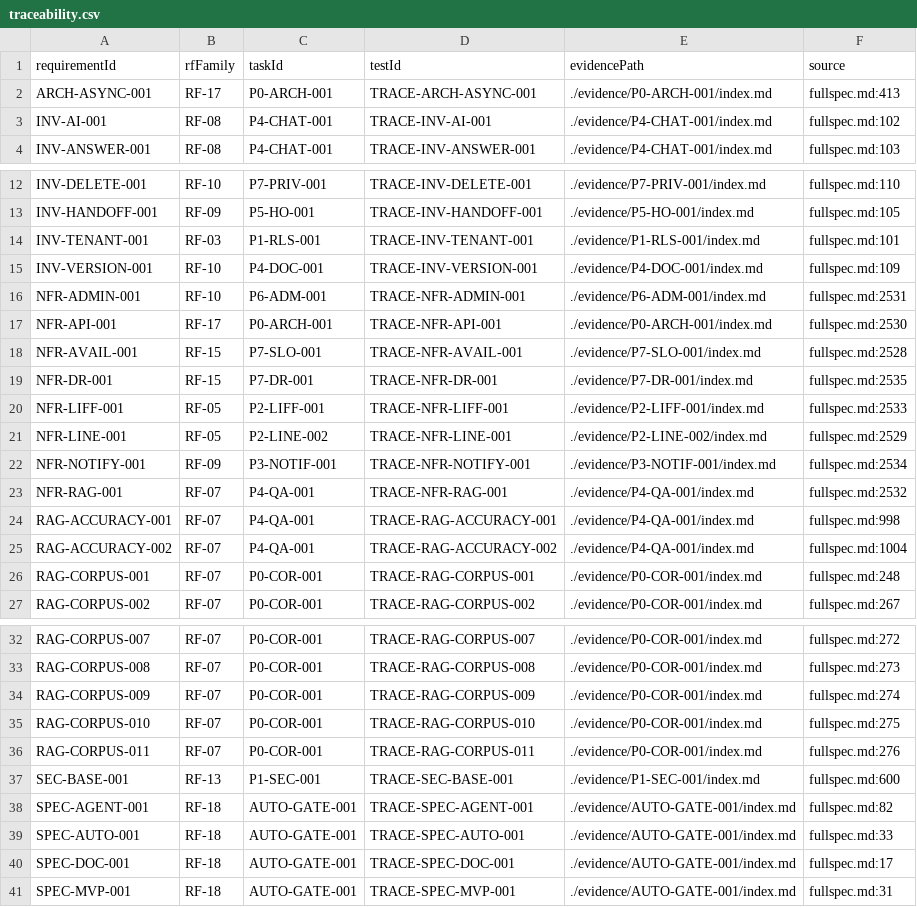
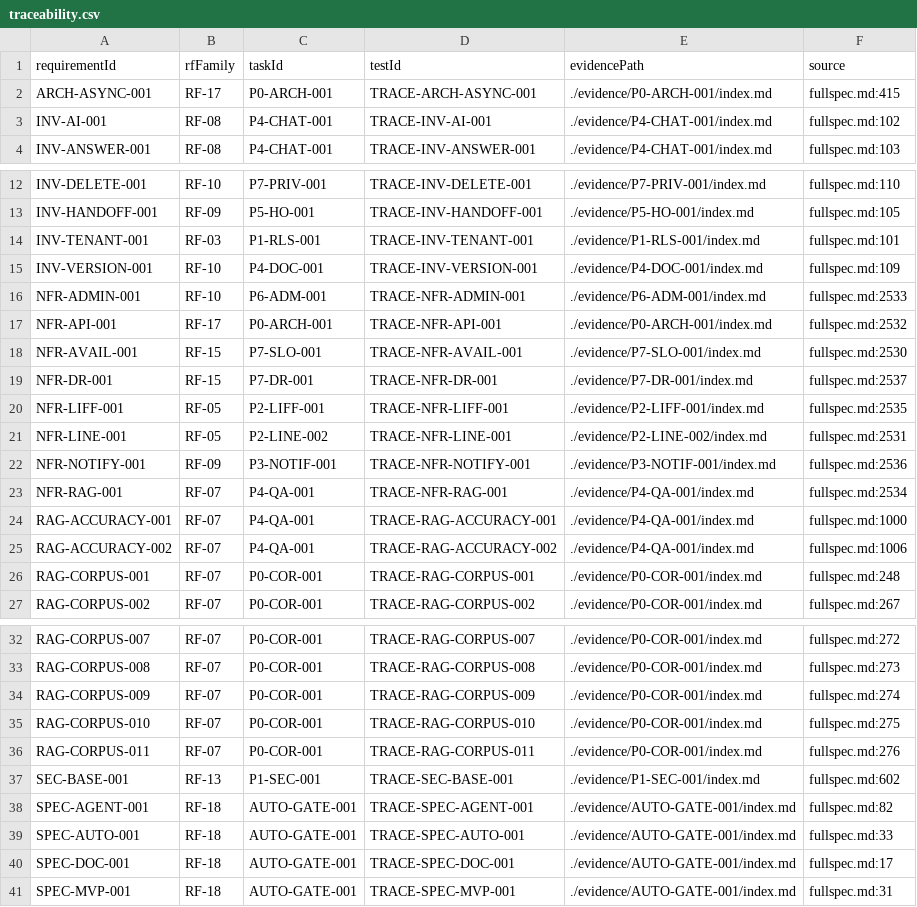
Before and after one commit to NateeSu/CityChatbot, a CSV file: evidence/traceability.csv, drawn as a sheet; only a part is shown, gaps mark what is left out.

```diff
--- a/evidence/traceability.csv
+++ b/evidence/traceability.csv
@@ -1,3 +1,3 @@
 requirementId,rfFamily,taskId,testId,evidencePath,source
-ARCH-ASYNC-001,RF-17,P0-ARCH-001,TRACE-ARCH-ASYNC-001,./evidence/P0-ARCH-001/index.md,fullspec.md:413
+ARCH-ASYNC-001,RF-17,P0-ARCH-001,TRACE-ARCH-ASYNC-001,./evidence/P0-ARCH-001/index.md,fullspec.md:415
 INV-AI-001,RF-08,P4-CHAT-001,TRACE-INV-AI-001,./evidence/P4-CHAT-001/index.md,fullspec.md:102
@@ -15,12 +15,12 @@ INV-TENANT-001,RF-03,P1-RLS-001,TRACE-INV-TENANT-001,./evidence/P1-RLS-001/index
 INV-VERSION-001,RF-10,P4-DOC-001,TRACE-INV-VERSION-001,./evidence/P4-DOC-001/index.md,fullspec.md:109
-NFR-ADMIN-001,RF-10,P6-ADM-001,TRACE-NFR-ADMIN-001,./evidence/P6-ADM-001/index.md,fullspec.md:2531
-NFR-API-001,RF-17,P0-ARCH-001,TRACE-NFR-API-001,./evidence/P0-ARCH-001/index.md,fullspec.md:2530
-NFR-AVAIL-001,RF-15,P7-SLO-001,TRACE-NFR-AVAIL-001,./evidence/P7-SLO-001/index.md,fullspec.md:2528
-NFR-DR-001,RF-15,P7-DR-001,TRACE-NFR-DR-001,./evidence/P7-DR-001/index.md,fullspec.md:2535
-NFR-LIFF-001,RF-05,P2-LIFF-001,TRACE-NFR-LIFF-001,./evidence/P2-LIFF-001/index.md,fullspec.md:2533
-NFR-LINE-001,RF-05,P2-LINE-002,TRACE-NFR-LINE-001,./evidence/P2-LINE-002/index.md,fullspec.md:2529
-NFR-NOTIFY-001,RF-09,P3-NOTIF-001,TRACE-NFR-NOTIFY-001,./evidence/P3-NOTIF-001/index.md,fullspec.md:2534
-NFR-RAG-001,RF-07,P4-QA-001,TRACE-NFR-RAG-001,./evidence/P4-QA-001/index.md,fullspec.md:2532
-RAG-ACCURACY-001,RF-07,P4-QA-001,TRACE-RAG-ACCURACY-001,./evidence/P4-QA-001/index.md,fullspec.md:998
-RAG-ACCURACY-002,RF-07,P4-QA-001,TRACE-RAG-ACCURACY-002,./evidence/P4-QA-001/index.md,fullspec.md:1004
+NFR-ADMIN-001,RF-10,P6-ADM-001,TRACE-NFR-ADMIN-001,./evidence/P6-ADM-001/index.md,fullspec.md:2533
+NFR-API-001,RF-17,P0-ARCH-001,TRACE-NFR-API-001,./evidence/P0-ARCH-001/index.md,fullspec.md:2532
+NFR-AVAIL-001,RF-15,P7-SLO-001,TRACE-NFR-AVAIL-001,./evidence/P7-SLO-001/index.md,fullspec.md:2530
+NFR-DR-001,RF-15,P7-DR-001,TRACE-NFR-DR-001,./evidence/P7-DR-001/index.md,fullspec.md:2537
+NFR-LIFF-001,RF-05,P2-LIFF-001,TRACE-NFR-LIFF-001,./evidence/P2-LIFF-001/index.md,fullspec.md:2535
+NFR-LINE-001,RF-05,P2-LINE-002,TRACE-NFR-LINE-001,./evidence/P2-LINE-002/index.md,fullspec.md:2531
+NFR-NOTIFY-001,RF-09,P3-NOTIF-001,TRACE-NFR-NOTIFY-001,./evidence/P3-NOTIF-001/index.md,fullspec.md:2536
+NFR-RAG-001,RF-07,P4-QA-001,TRACE-NFR-RAG-001,./evidence/P4-QA-001/index.md,fullspec.md:2534
+RAG-ACCURACY-001,RF-07,P4-QA-001,TRACE-RAG-ACCURACY-001,./evidence/P4-QA-001/index.md,fullspec.md:1000
+RAG-ACCURACY-002,RF-07,P4-QA-001,TRACE-RAG-ACCURACY-002,./evidence/P4-QA-001/index.md,fullspec.md:1006
 RAG-CORPUS-001,RF-07,P0-COR-001,TRACE-RAG-CORPUS-001,./evidence/P0-COR-001/index.md,fullspec.md:248
@@ -36,3 +36,3 @@ RAG-CORPUS-010,RF-07,P0-COR-001,TRACE-RAG-CORPUS-010,./evidence/P0-COR-001/index
 RAG-CORPUS-011,RF-07,P0-COR-001,TRACE-RAG-CORPUS-011,./evidence/P0-COR-001/index.md,fullspec.md:276
-SEC-BASE-001,RF-13,P1-SEC-001,TRACE-SEC-BASE-001,./evidence/P1-SEC-001/index.md,fullspec.md:600
+SEC-BASE-001,RF-13,P1-SEC-001,TRACE-SEC-BASE-001,./evidence/P1-SEC-001/index.md,fullspec.md:602
 SPEC-AGENT-001,RF-18,AUTO-GATE-001,TRACE-SPEC-AGENT-001,./evidence/AUTO-GATE-001/index.md,fullspec.md:82
```
Also changed, not shown: 26 other files.
